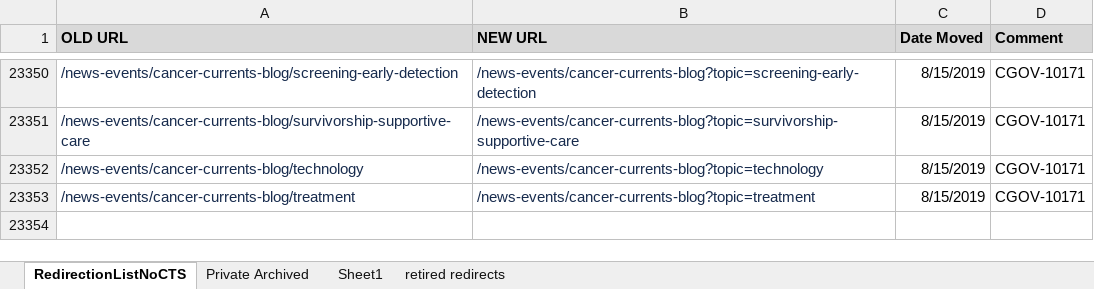
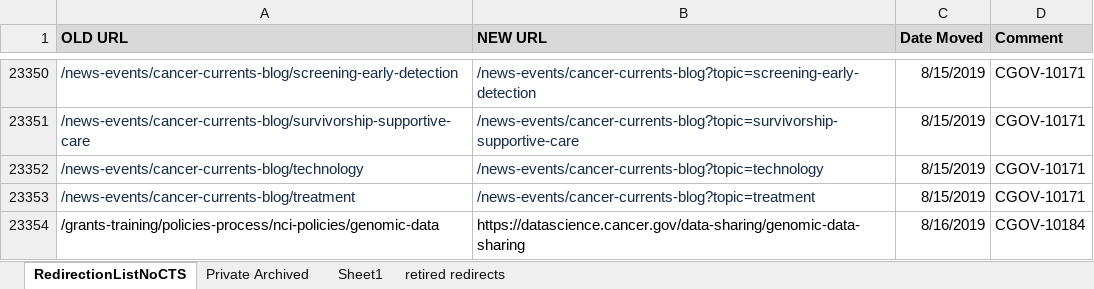
Before and after one commit to NCIOCPL/wcms-content, an Excel workbook: redirection-list/RedirectionList.xlsx, sheet RedirectionListNoCTS, drawn as a sheet; only a part is shown, gaps mark what is left out; values as stored, in another font and other column widths than the file's, no borders; conditional formats not drawn; the diff names each change by its address in the sheet, - before the commit and + after, or states it on an @@ line.

Commit message:
CGOV-10184
Broken redirect for GDS Policy content that was on CGOV and now lives on CBIIT

```diff
--- a/redirection-list/RedirectionList.xlsx (sheet RedirectionListNoCTS)
+++ b/redirection-list/RedirectionList.xlsx (sheet RedirectionListNoCTS)
+row 23354: /grants-training/policies-process/nci-policies/genomic-data | https://datascience.cancer.gov/data-sharing/genomic-data-sharing | 8/16/2019 | CGOV-10184
```
Also changed, not shown: 1 other file.
